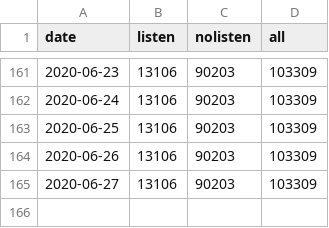
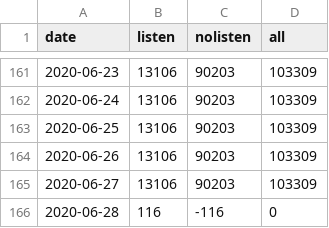
Before and after one commit to jochemin/observablehq_bitcoin, a CSV file: network_chart.csv, drawn as a sheet; only a part is shown, gaps mark what is left out.

```diff
--- a/network_chart.csv
+++ b/network_chart.csv
@@ -165 +165,2 @@ date,listen,nolisten,all
 2020-06-27,13106,90203,103309
+2020-06-28,116,-116,0
```
Also changed, not shown: listen.csv, nolisten.csv, 1 other file.
